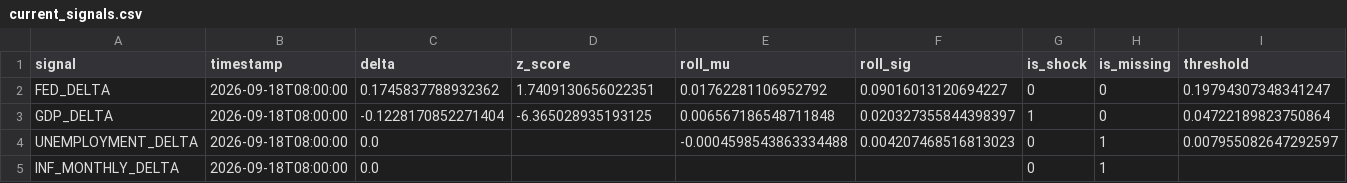
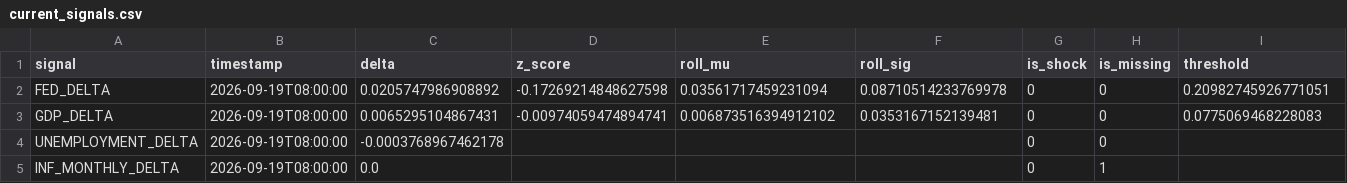
Before and after one commit to flyingduck0/ML_Seminar_Project, a CSV file: results/current_signals.csv, drawn as a sheet.

```diff
--- a/results/current_signals.csv
+++ b/results/current_signals.csv
@@ -1,5 +1,5 @@
 signal,timestamp,delta,z_score,roll_mu,roll_sig,is_shock,is_missing,threshold
-FED_DELTA,2026-09-18T08:00:00,0.1745837788932362,1.7409130656022351,0.01762281106952792,0.09016013120694227,0,0,0.19794307348341247
-GDP_DELTA,2026-09-18T08:00:00,-0.1228170852271404,-6.365028935193125,0.006567186548711848,0.020327355844398397,1,0,0.04722189823750864
-UNEMPLOYMENT_DELTA,2026-09-18T08:00:00,0.0,,-0.0004598543863334488,0.004207468516813023,0,1,0.007955082647292597
-INF_MONTHLY_DELTA,2026-09-18T08:00:00,0.0,,,,0,1,
+FED_DELTA,2026-09-19T08:00:00,0.0205747986908892,-0.17269214848627598,0.03561717459231094,0.08710514233769978,0,0,0.20982745926771051
+GDP_DELTA,2026-09-19T08:00:00,0.0065295104867431,-0.00974059474894741,0.006873516394912102,0.0353167152139481,0,0,0.0775069468228083
+UNEMPLOYMENT_DELTA,2026-09-19T08:00:00,-0.0003768967462178,,,,0,0,
+INF_MONTHLY_DELTA,2026-09-19T08:00:00,0.0,,,,0,1,
```
Also changed, not shown: results/results_backtest.csv, results/results_feature_importance.csv, 9 other files.
